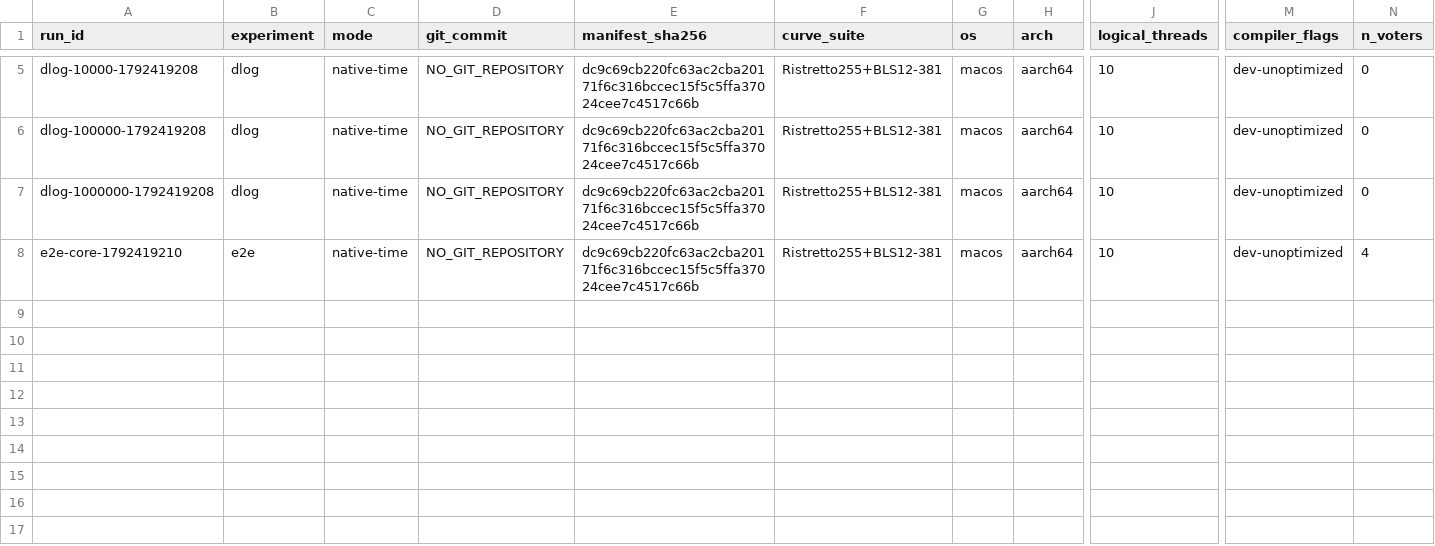
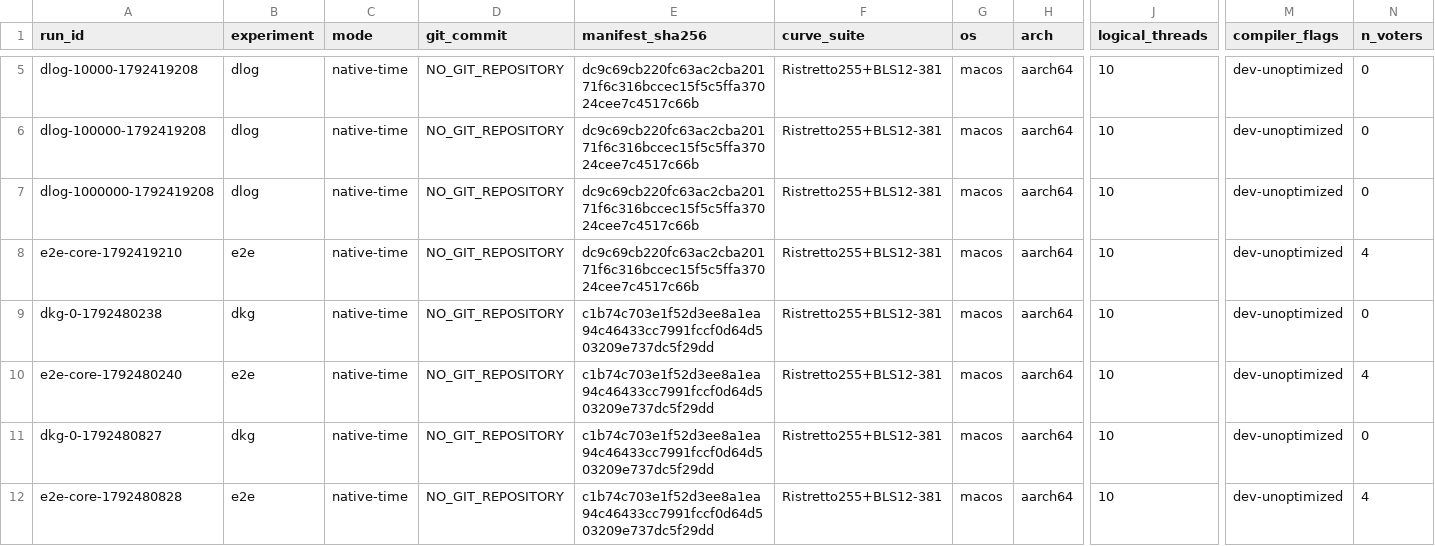
Before and after one commit to fate-st/verivoting, a CSV file: experiments/raw/runs.csv, drawn as a sheet; only a part is shown, gaps mark what is left out; rows hold the shown columns only; the diff names each change by its address in the sheet, - before the commit and + after, or states it on an @@ line.

```diff
--- a/experiments/raw/runs.csv
+++ b/experiments/raw/runs.csv
+row 9: dkg-0-1792480238 | dkg | native-time | NO_GIT_REPOSITORY | c1b74c703e1f52d3ee8a1ea94c46433cc7991fccf0d64d503209e737dc5f29dd | Ristretto255+BLS12-381 | macos | aarch64 | 10 | dev-unoptimized | 0
+row 10: e2e-core-1792480240 | e2e | native-time | NO_GIT_REPOSITORY | c1b74c703e1f52d3ee8a1ea94c46433cc7991fccf0d64d503209e737dc5f29dd | Ristretto255+BLS12-381 | macos | aarch64 | 10 | dev-unoptimized | 4
+row 11: dkg-0-1792480827 | dkg | native-time | NO_GIT_REPOSITORY | c1b74c703e1f52d3ee8a1ea94c46433cc7991fccf0d64d503209e737dc5f29dd | Ristretto255+BLS12-381 | macos | aarch64 | 10 | dev-unoptimized | 0
+row 12: e2e-core-1792480828 | e2e | native-time | NO_GIT_REPOSITORY | c1b74c703e1f52d3ee8a1ea94c46433cc7991fccf0d64d503209e737dc5f29dd | Ristretto255+BLS12-381 | macos | aarch64 | 10 | dev-unoptimized | 4
```
Also changed, not shown: 21 other files.
